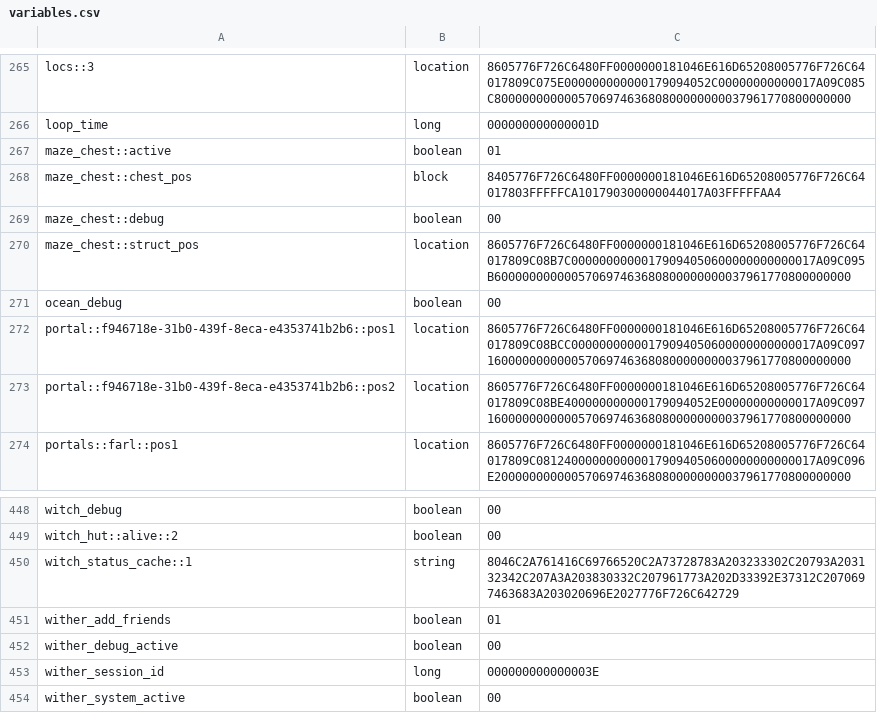
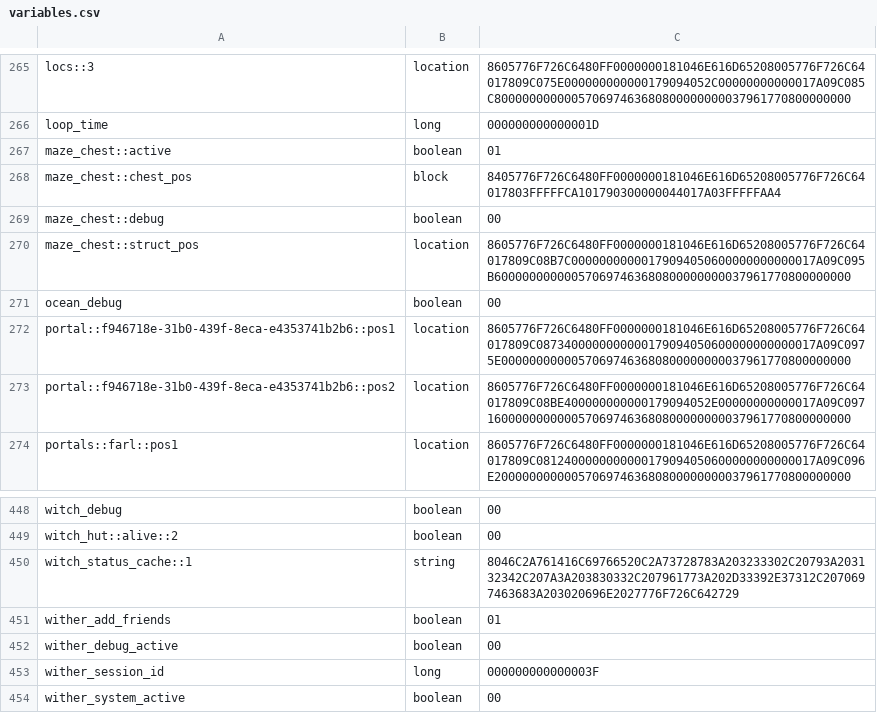
Before and after one commit to itaisinger/TwinVeils, a CSV file: servers/world server/plugins/Skript/variables.csv, drawn as a sheet; only a part is shown, gaps mark what is left out.

```diff
--- a/servers/world server/plugins/Skript/variables.csv
+++ b/servers/world server/plugins/Skript/variables.csv
@@ -271,3 +271,3 @@ maze_chest::struct_pos, location, 8605776F726C6480FF0000000181046E616D6520800577
 ocean_debug, boolean, 00
-portal::f946718e-31b0-439f-8eca-e4353741b2b6::pos1, location, 8605776F726C6480FF0000000181046E616D65208005776F726C64017809C08BCC00000000000179094050600000000000017A09C0971600000000000570697463680800000000037961770800000000
+portal::f946718e-31b0-439f-8eca-e4353741b2b6::pos1, location, 8605776F726C6480FF0000000181046E616D65208005776F726C64017809C0873400000000000179094050600000000000017A09C0975E00000000000570697463680800000000037961770800000000
 portal::f946718e-31b0-439f-8eca-e4353741b2b6::pos2, location, 8605776F726C6480FF0000000181046E616D65208005776F726C64017809C08BE400000000000179094052E00000000000017A09C0971600000000000570697463680800000000037961770800000000
@@ -452,3 +452,3 @@ wither_add_friends, boolean, 01
 wither_debug_active, boolean, 00
-wither_session_id, long, 000000000000003E
+wither_session_id, long, 000000000000003F
 wither_system_active, boolean, 00
```
Also changed, not shown: 57 other files.
